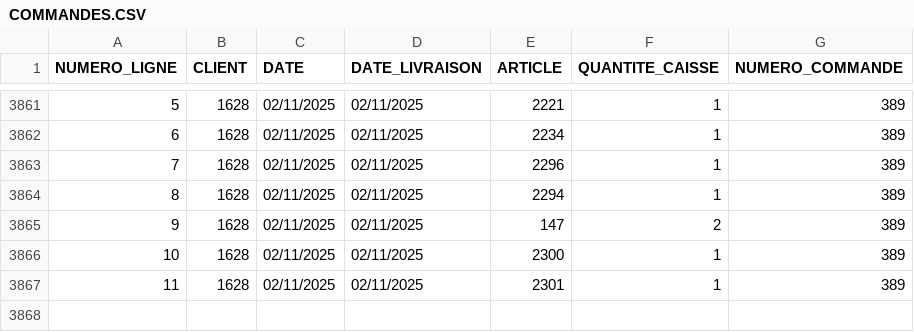
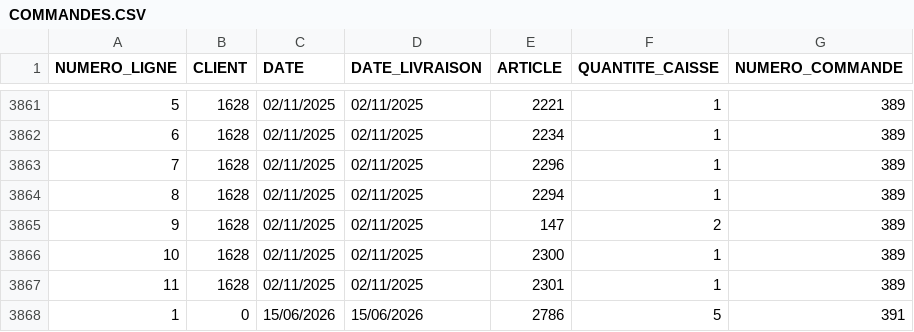
Before and after one commit to radoamws/occitanieboissons, a CSV file: catalogue/transfert/commande/COMMANDES.CSV, drawn as a sheet; only a part is shown, gaps mark what is left out.

```diff
--- a/catalogue/transfert/commande/COMMANDES.CSV
+++ b/catalogue/transfert/commande/COMMANDES.CSV
@@ -3867 +3867,2 @@ NUMERO_LIGNE;CLIENT;DATE;DATE_LIVRAISON;ARTICLE;QUANTITE_CAISSE;NUMERO_COMMANDE
 11;1628;02/11/2025;02/11/2025;2301;1;389
+1;0;15/06/2026;15/06/2026;2786;5;391
```
Also changed, not shown: catalogue/transfert/produits/ART_PRIX_STO.CSV, catalogue/transfert/produits/PRODUCT.CSV, 6 other files.
